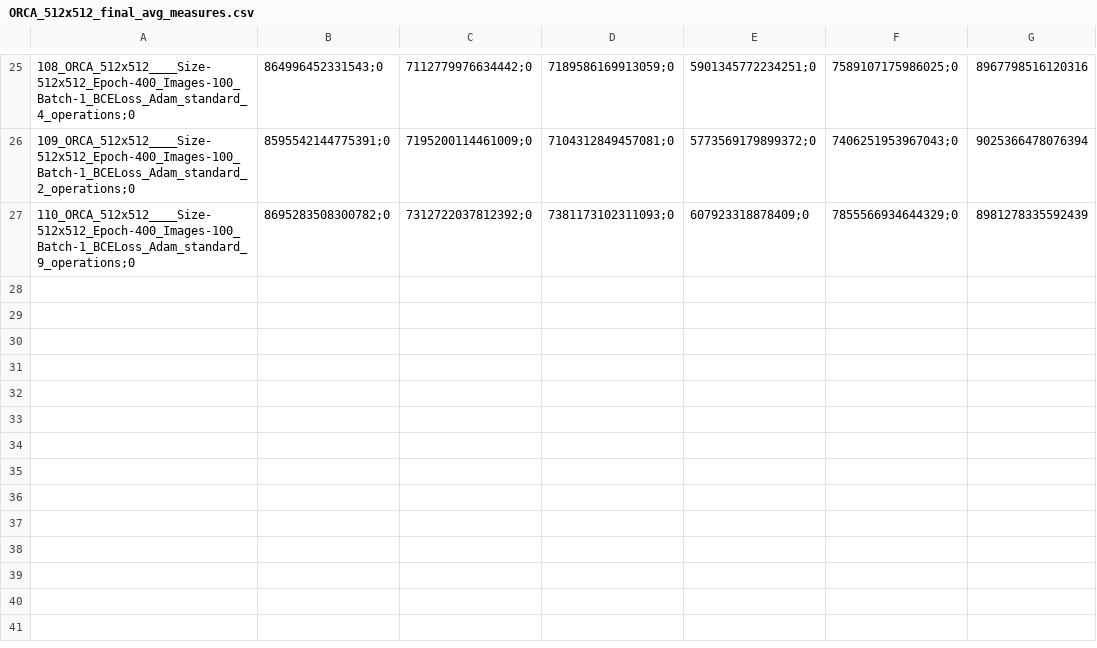
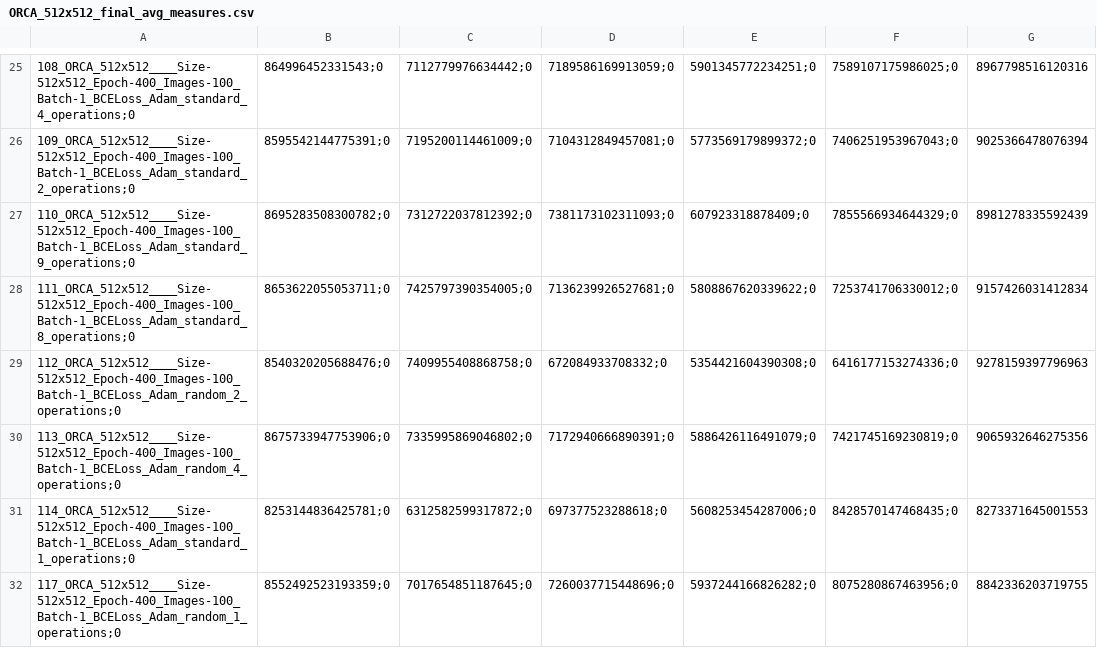
Before and after one commit to mmiazaki/tumor_regions_segmentation, a CSV file: datasets/ORCA_512x512/ORCA_512x512_final_avg_measures.csv, drawn as a sheet; only a part is shown, gaps mark what is left out; the diff names each change by its address in the sheet, - before the commit and + after, or states it on an @@ line.

```diff
--- a/datasets/ORCA_512x512/ORCA_512x512_final_avg_measures.csv
+++ b/datasets/ORCA_512x512/ORCA_512x512_final_avg_measures.csv
+row 28: 111_ORCA_512x512____Size-512x512_Epoch-400_Images-100_Batch-1_BCELoss_Adam_standard_8_operations;0 | 8653622055053711;0 | 7425797390354005;0 | 7136239926527681;0 | 5808867620339622;0 | 7253741706330012;0 | 9157426031412834
+row 29: 112_ORCA_512x512____Size-512x512_Epoch-400_Images-100_Batch-1_BCELoss_Adam_random_2_operations;0 | 8540320205688476;0 | 7409955408868758;0 | 672084933708332;0 | 5354421604390308;0 | 6416177153274336;0 | 9278159397796963
+row 30: 113_ORCA_512x512____Size-512x512_Epoch-400_Images-100_Batch-1_BCELoss_Adam_random_4_operations;0 | 8675733947753906;0 | 7335995869046802;0 | 7172940666890391;0 | 5886426116491079;0 | 7421745169230819;0 | 9065932646275356
+row 31: 114_ORCA_512x512____Size-512x512_Epoch-400_Images-100_Batch-1_BCELoss_Adam_standard_1_operations;0 | 8253144836425781;0 | 6312582599317872;0 | 697377523288618;0 | 5608253454287006;0 | 8428570147468435;0 | 8273371645001553
+row 32: 117_ORCA_512x512____Size-512x512_Epoch-400_Images-100_Batch-1_BCELoss_Adam_random_1_operations;0 | 8552492523193359;0 | 7017654851187645;0 | 7260037715448696;0 | 5937244166826282;0 | 8075280867463956;0 | 8842336203719755
```
Also changed, not shown: 37 other files.
